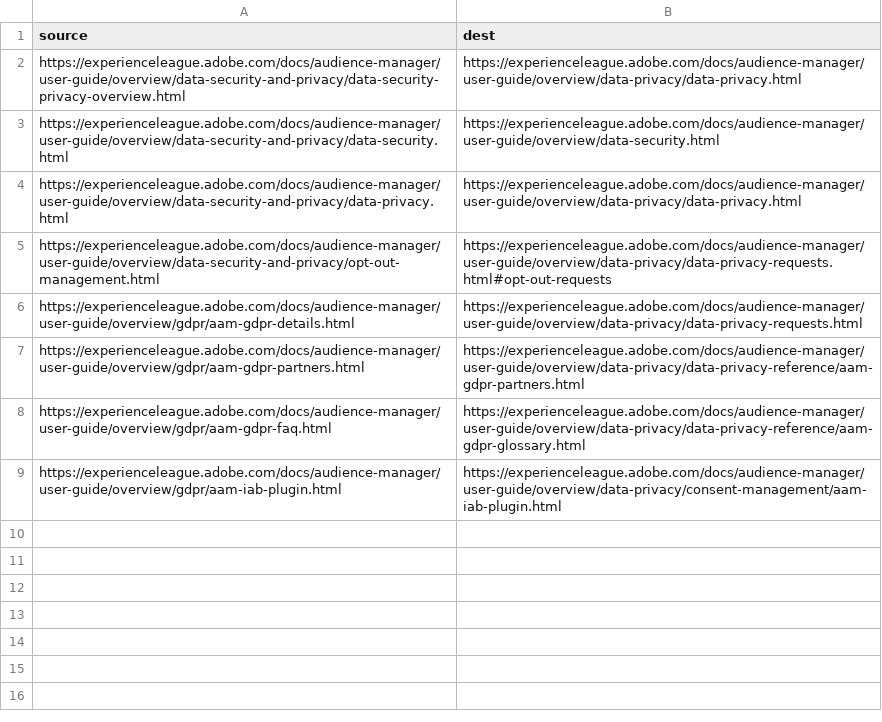
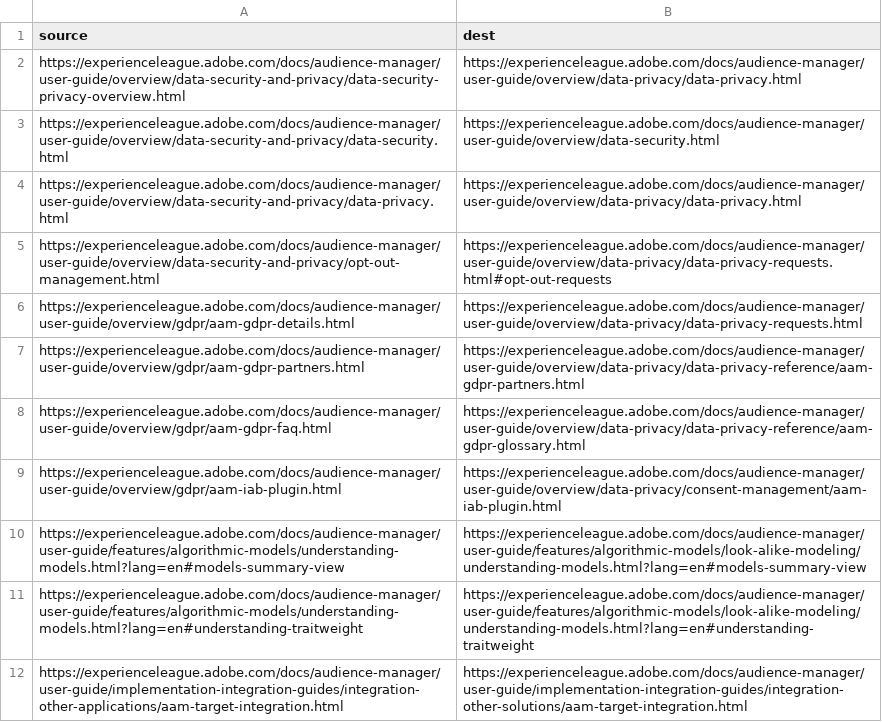
Before and after one commit to AdobeDocs/audience-manager.fr-FR, a CSV file: redirects.csv, drawn as a sheet; the diff names each change by its address in the sheet, - before the commit and + after, or states it on an @@ line.

Commit message:
Synced non localizable files from repo .

```diff
--- a/redirects.csv
+++ b/redirects.csv
+row 10: https://experienceleague.adobe.com/docs/audience-manager/user-guide/features/algorithmic-models/understanding-models.html?lang=en#models-summary-view | https://experienceleague.adobe.com/docs/audience-manager/user-guide/features/algorithmic-models/look-alike-modeling/understanding-models.html?lang=en#models-summary-view
+row 11: https://experienceleague.adobe.com/docs/audience-manager/user-guide/features/algorithmic-models/understanding-models.html?lang=en#understanding-traitweight | https://experienceleague.adobe.com/docs/audience-manager/user-guide/features/algorithmic-models/look-alike-modeling/understanding-models.html?lang=en#understanding-traitweight
+row 12: https://experienceleague.adobe.com/docs/audience-manager/user-guide/implementation-integration-guides/integration-other-applications/aam-target-integration.html | https://experienceleague.adobe.com/docs/audience-manager/user-guide/implementation-integration-guides/integration-other-solutions/aam-target-integration.html
```
